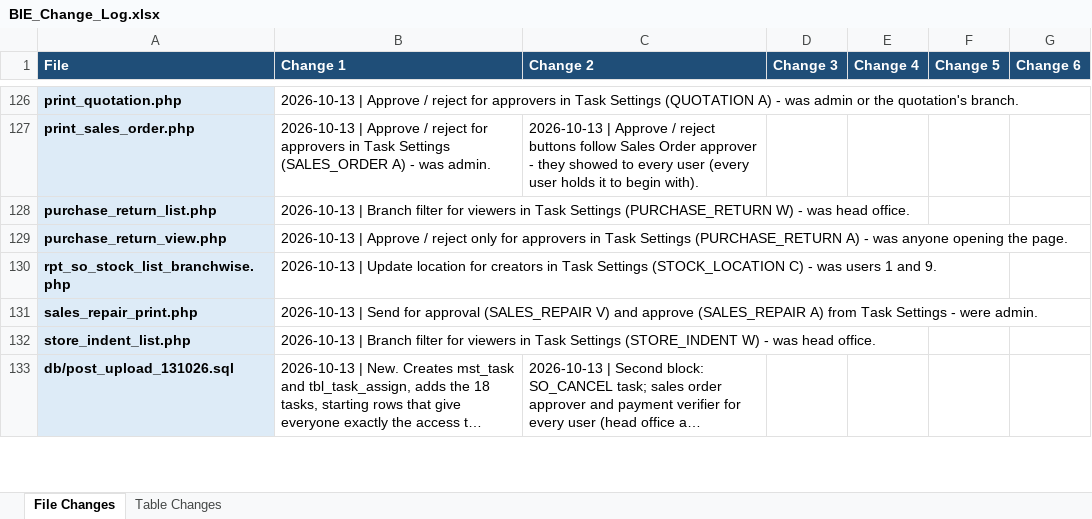
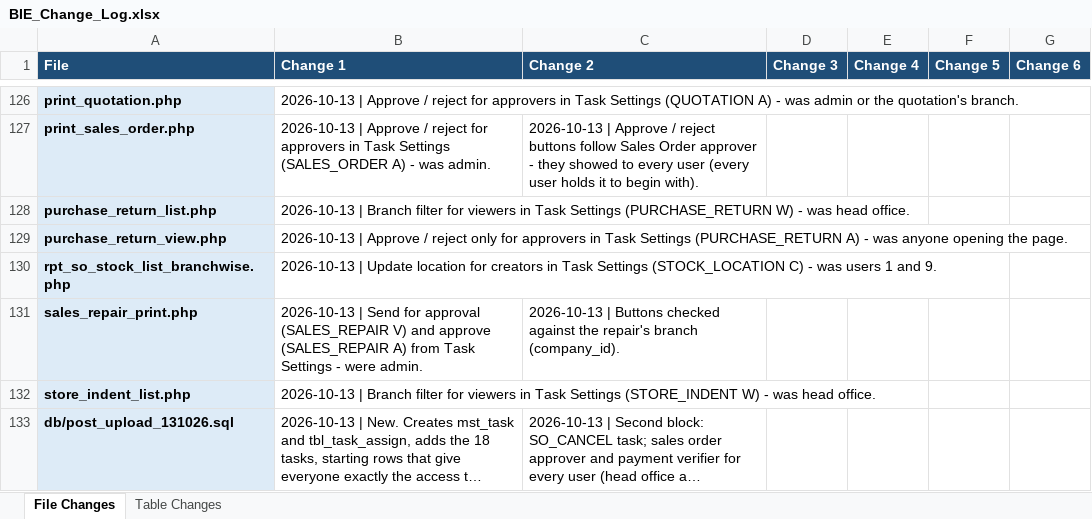
Before and after one commit to claudecollab7-alt/BIE, an Excel workbook: docs/BIE_Change_Log.xlsx, sheet File Changes, drawn as a sheet; only a part is shown, gaps mark what is left out; long unchanged cells end in …; values as stored, in another font and other column widths than the file's, no borders; the diff covers the shown part only; the diff names each change by its address in the sheet, - before the commit and + after, or states it on an @@ line.

```diff
--- a/docs/BIE_Change_Log.xlsx (sheet File Changes)
+++ b/docs/BIE_Change_Log.xlsx (sheet File Changes)
-C131 (Change 2): (empty)
+C131 (Change 2): 2026-10-13 | Buttons checked against the repair's branch (company_id).
```
Also changed, not shown: 2 added rows and 18 edited cells elsewhere in this sheet, 23 other files.
